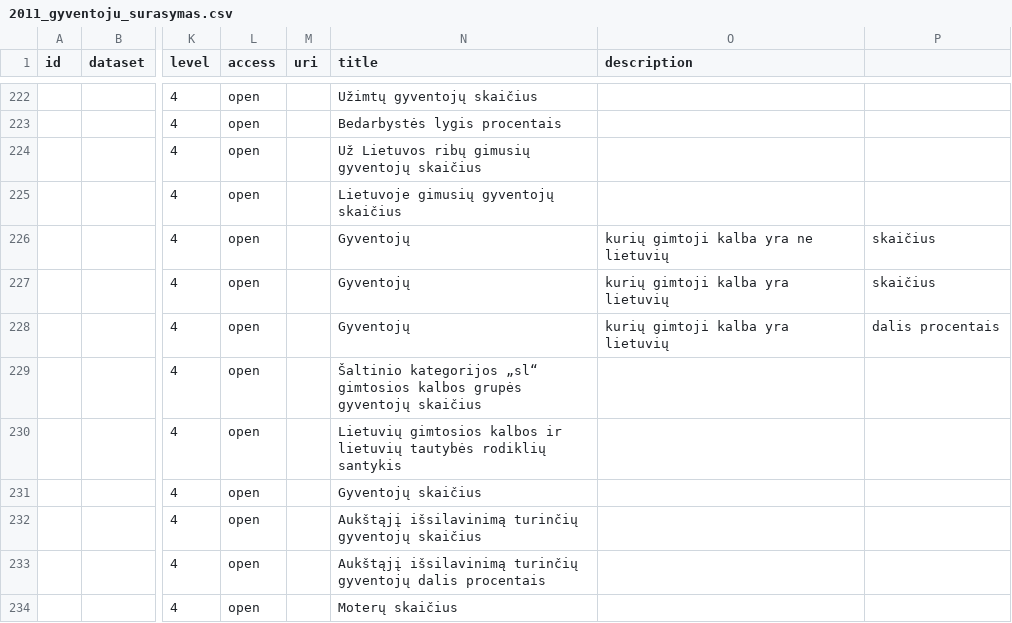
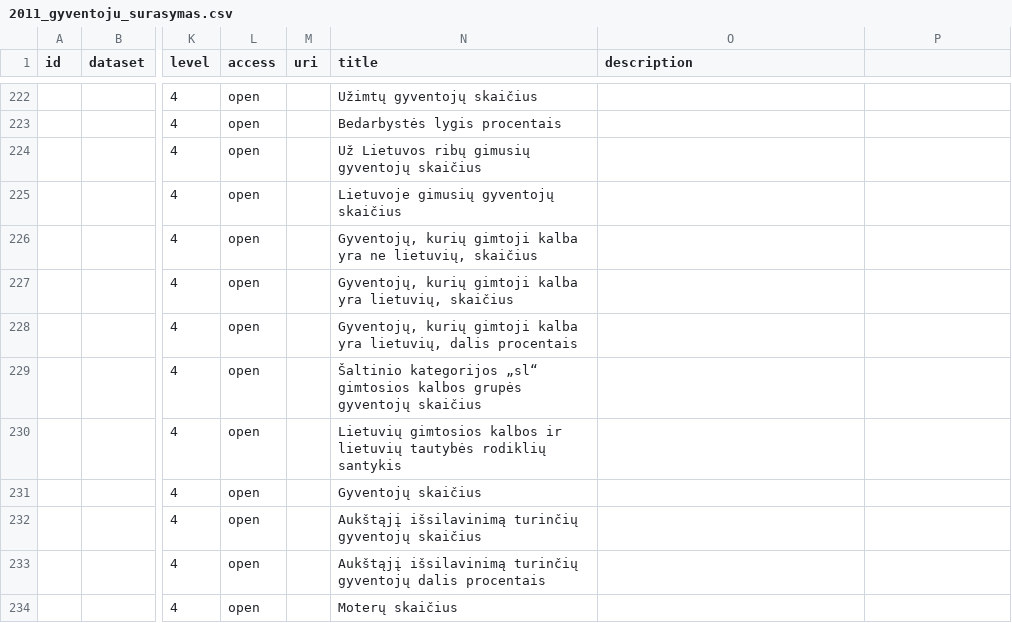
Before and after one commit to atviriduomenys/manifest, a CSV file: datasets/gov/lki/2011_gyventoju_surasymas.csv, drawn as a sheet; only a part is shown, gaps mark what is left out; the diff covers the shown part only; the diff names each change by its address in the sheet, - before the commit and + after, or states it on an @@ line.

```diff
--- a/datasets/gov/lki/2011_gyventoju_surasymas.csv
+++ b/datasets/gov/lki/2011_gyventoju_surasymas.csv
-N226 (title): Gyventojų
+N226 (title): Gyventojų, kurių gimtoji kalba yra ne lietuvių, skaičius
-O226 (description): kurių gimtoji kalba yra ne lietuvių
+O226 (description): (empty)
-P226:P227: skaičius
+P226:P227: (empty)
-N227 (title): Gyventojų
+N227 (title): Gyventojų, kurių gimtoji kalba yra lietuvių, skaičius
-O227:O228 (description): kurių gimtoji kalba yra lietuvių
+O227:O228 (description): (empty)
-N228 (title): Gyventojų
+N228 (title): Gyventojų, kurių gimtoji kalba yra lietuvių, dalis procentais
-P228: dalis procentais
+P228: (empty)
```
Also changed, not shown: 36 edited cells elsewhere in this file.
